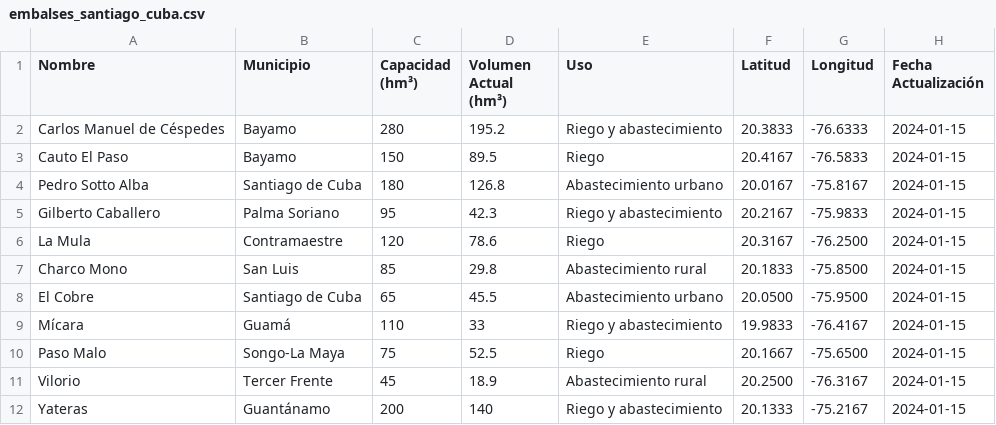
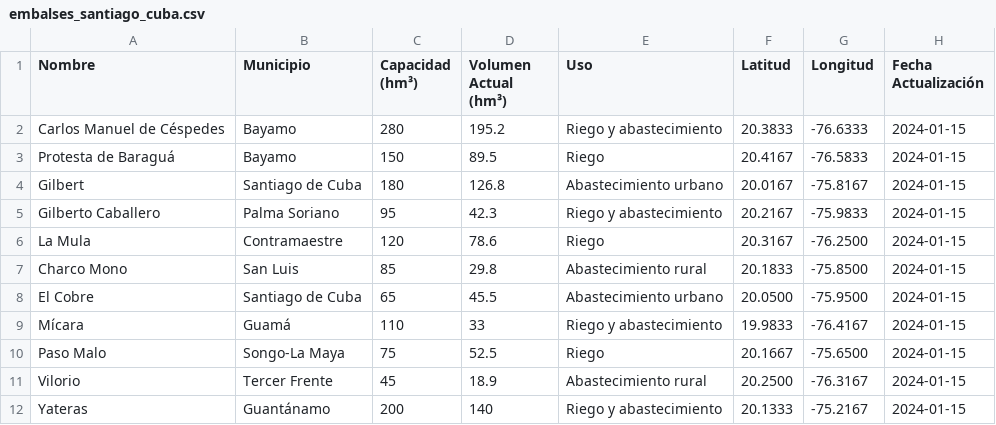
Before and after one commit to elabordepozo/Embalses-SCU, a CSV file: BD/embalses_santiago_cuba.csv, drawn as a sheet.

Commit message:
chore(data): actualiza embalses_santiago_cuba.csv

```diff
--- a/BD/embalses_santiago_cuba.csv
+++ b/BD/embalses_santiago_cuba.csv
@@ -2,4 +2,4 @@ Nombre,Municipio,Capacidad (hm³),Volumen Actual (hm³),Uso,Latitud,Longitud,Fec
 Carlos Manuel de Céspedes,Bayamo,280,195.2,Riego y abastecimiento,20.3833,-76.6333,2024-01-15
-Cauto El Paso,Bayamo,150,89.5,Riego,20.4167,-76.5833,2024-01-15
-Pedro Sotto Alba,Santiago de Cuba,180,126.8,Abastecimiento urbano,20.0167,-75.8167,2024-01-15
+Protesta de Baraguá,Bayamo,150,89.5,Riego,20.4167,-76.5833,2024-01-15
+Gilbert,Santiago de Cuba,180,126.8,Abastecimiento urbano,20.0167,-75.8167,2024-01-15
 Gilberto Caballero,Palma Soriano,95,42.3,Riego y abastecimiento,20.2167,-75.9833,2024-01-15
```
